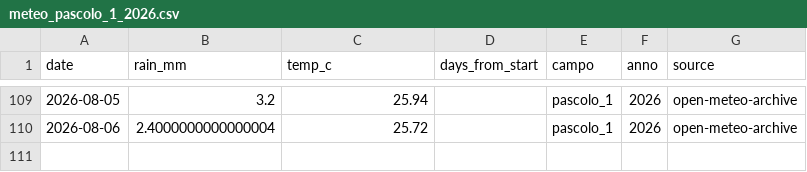
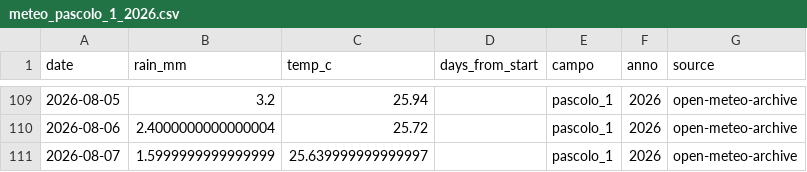
Before and after one commit to tommasobattistini/pascoli-data, a CSV file: meteo/meteo_pascolo_1_2026.csv, drawn as a sheet; only a part is shown, gaps mark what is left out; the diff names each change by its address in the sheet, - before the commit and + after, or states it on an @@ line.

```diff
--- a/meteo/meteo_pascolo_1_2026.csv
+++ b/meteo/meteo_pascolo_1_2026.csv
+row 111: 2026-08-07 | 1.5999999999999999 | 25.639999999999997 |  | pascolo_1 | 2026 | open-meteo-archive
```
Also changed, not shown: meteo/meteo_bianchi_campo_2026.csv, meteo/meteo_pascolo_3_2026.csv, 20 other files.
